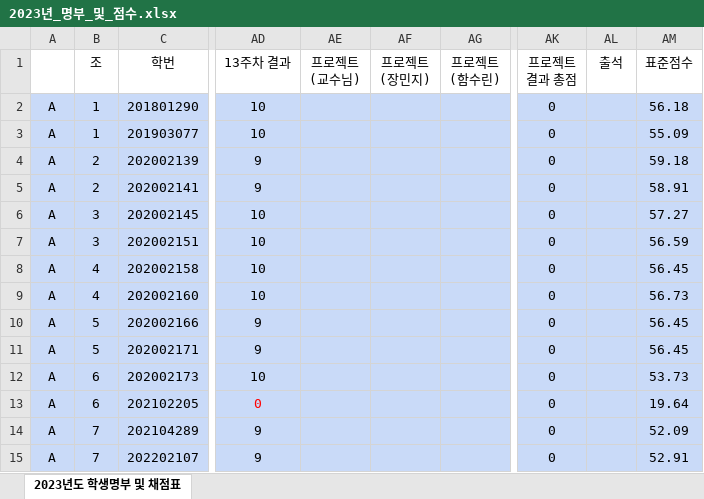
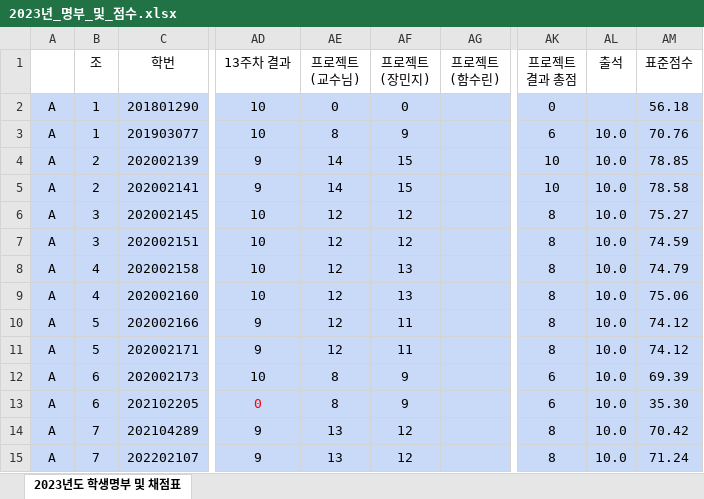
Before and after one commit to ISL-Homepage/ISL-Homepage.github.io, an Excel workbook: attachments/2023년_명부_및_점수.xlsx, sheet 2023년도 학생명부 및 채점표, drawn as a sheet; only a part is shown, gaps mark what is left out; values as stored, in another font and other column widths than the file's, no borders; conditional formats not drawn; the diff covers the shown part only; the diff names each change by its address in the sheet, - before the commit and + after, or states it on an @@ line.

Commit message:
전자회로 프젝 장민지 교수님꺼만

```diff
--- a/attachments/2023년_명부_및_점수.xlsx (sheet 2023년도 학생명부 및 채점표)
+++ b/attachments/2023년_명부_및_점수.xlsx (sheet 2023년도 학생명부 및 채점표)
-AE2 (프로젝트 (교수님)): (empty)
+AE2 (프로젝트 (교수님)): 0
-AF2 (프로젝트 (장민지)): (empty)
+AF2 (프로젝트 (장민지)): 0
-AE3 (프로젝트 (교수님)): (empty)
+AE3 (프로젝트 (교수님)): 8
-AF3 (프로젝트 (장민지)): (empty)
+AF3 (프로젝트 (장민지)): 9
-AK3 (프로젝트 결과 총점): 0
+AK3 (프로젝트 결과 총점): 6
-AL3:AL15 (출석): (empty)
+AL3:AL15 (출석): 10.0
-AM3 (표준점수): 55.09
+AM3 (표준점수): 70.76
-AE4:AE5 (프로젝트 (교수님)): (empty)
+AE4:AE5 (프로젝트 (교수님)): 14
-AF4:AF5 (프로젝트 (장민지)): (empty)
+AF4:AF5 (프로젝트 (장민지)): 15
-AK4:AK5 (프로젝트 결과 총점): 0
+AK4:AK5 (프로젝트 결과 총점): 10
-AM4 (표준점수): 59.18
+AM4 (표준점수): 78.85
-AM5 (표준점수): 58.91
+AM5 (표준점수): 78.58
-AE6:AE11 (프로젝트 (교수님)): (empty)
+AE6:AE11 (프로젝트 (교수님)): 12
-AF6:AF7 (프로젝트 (장민지)): (empty)
+AF6:AF7 (프로젝트 (장민지)): 12
-AK6:AK11 (프로젝트 결과 총점): 0
+AK6:AK11 (프로젝트 결과 총점): 8
-AM6 (표준점수): 57.27
+AM6 (표준점수): 75.27
-AM7 (표준점수): 56.59
+AM7 (표준점수): 74.59
-AF8:AF9 (프로젝트 (장민지)): (empty)
+AF8:AF9 (프로젝트 (장민지)): 13
-AM8 (표준점수): 56.45
+AM8 (표준점수): 74.79
-AM9 (표준점수): 56.73
+AM9 (표준점수): 75.06
-AF10:AF11 (프로젝트 (장민지)): (empty)
+AF10:AF11 (프로젝트 (장민지)): 11
-AM10:AM11 (표준점수): 56.45
+AM10:AM11 (표준점수): 74.12
-AE12:AE13 (프로젝트 (교수님)): (empty)
+AE12:AE13 (프로젝트 (교수님)): 8
-AF12:AF13 (프로젝트 (장민지)): (empty)
+AF12:AF13 (프로젝트 (장민지)): 9
-AK12:AK13 (프로젝트 결과 총점): 0
+AK12:AK13 (프로젝트 결과 총점): 6
-AM12 (표준점수): 53.73
+AM12 (표준점수): 69.39
-AM13 (표준점수): 19.64
+AM13 (표준점수): 35.30
-AE14:AE15 (프로젝트 (교수님)): (empty)
+AE14:AE15 (프로젝트 (교수님)): 13
-AF14:AF15 (프로젝트 (장민지)): (empty)
+AF14:AF15 (프로젝트 (장민지)): 12
-AK14:AK15 (프로젝트 결과 총점): 0
+AK14:AK15 (프로젝트 결과 총점): 8
-AM14 (표준점수): 52.09
+AM14 (표준점수): 70.42
-AM15 (표준점수): 52.91
+AM15 (표준점수): 71.24
```
Also changed, not shown: 142 edited cells and cell formats elsewhere in this sheet, hidden cells.
